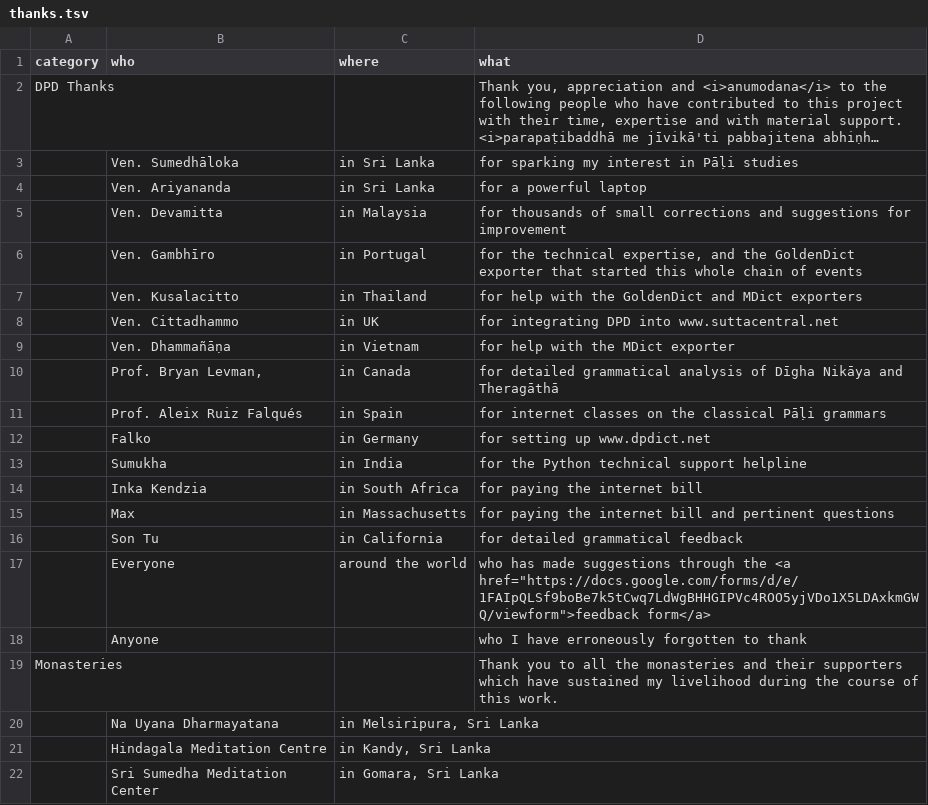
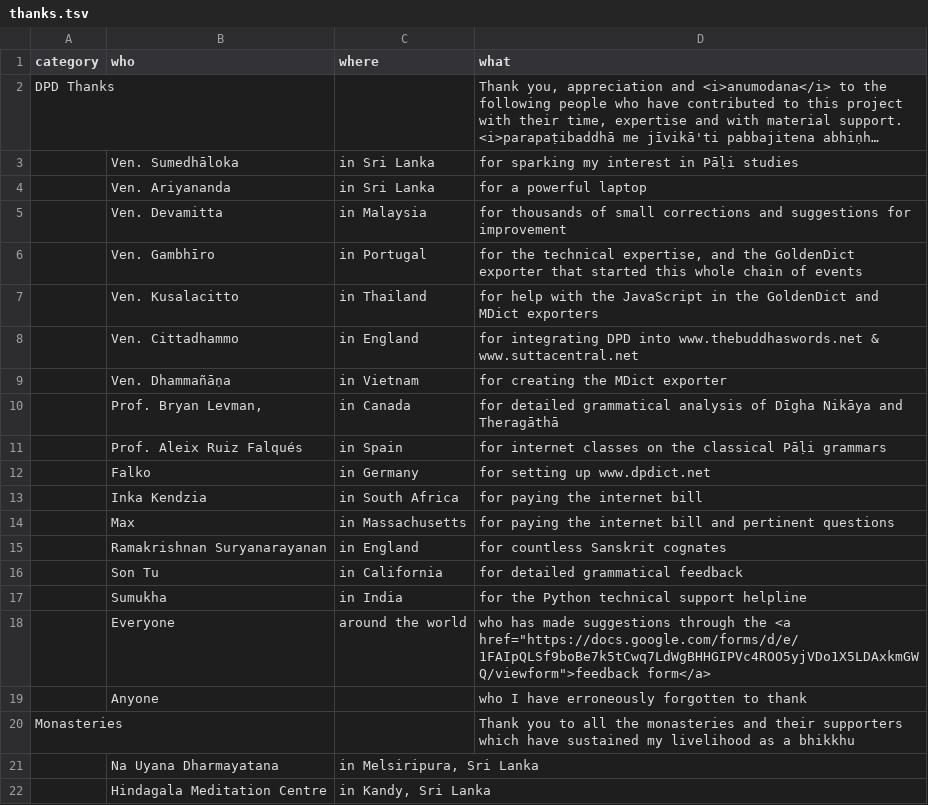
Before and after one commit to digitalpalidictionary/dpd-db, a TSV file: exporter/goldendict/help/thanks.tsv, drawn as a sheet; only a part is shown; the shorter side is filled out with more unchanged rows; long unchanged cells end in …; addresses are those after the commit; the diff names each change by its address in the sheet, - before the commit and + after, or states it on an @@ line.

```diff
--- a/exporter/goldendict/help/thanks.tsv
+++ b/exporter/goldendict/help/thanks.tsv
-D7 (what): …with the GoldenDict and…
+D7 (what): …with the JavaScript in the GoldenDict and…
-C8 (where): in UK
+C8 (where): in England
-D8 (what): …DPD into www.suttacentral.net
+D8 (what): …DPD into www.thebuddhaswords.net & www.suttacentral.net
-D9 (what): for help with the MDict exporter
+D9 (what): for creating the MDict exporter
+row 15:  | Ramakrishnan Suryanarayanan | in England | for countless Sanskrit cognates
@@ row 13 moved to row 17: Sumukha @@
-D20 (what): …my livelihood during the course of this work.
+D20 (what): …my livelihood as a bhikkhu
```
Also changed, not shown: db/sanskrit/root_families_sanskrit.tsv, 8 other files.
